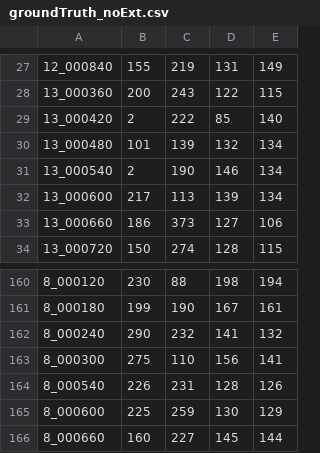
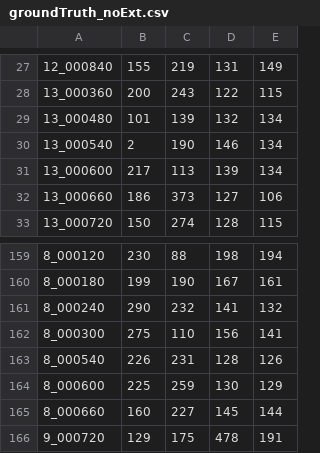
Before and after one commit to c5kong/access-hole-detection-prototype, a CSV file: data/openni_data/groundTruth_noExt.csv, drawn as a sheet; only a part is shown, gaps mark what is left out.

```diff
--- a/data/openni_data/groundTruth_noExt.csv
+++ b/data/openni_data/groundTruth_noExt.csv
@@ -28,3 +28,2 @@
 13_000360,200,243,122,115
-13_000420,2,222,85,140
 13_000480,101,139,132,134
@@ -166 +165,2 @@
 8_000660,160,227,145,144
+9_000720,129,175,478,191
```
Also changed, not shown: data/openni_data/groundTruth.csv, data/openni_data/groundTruth_colour.csv.
